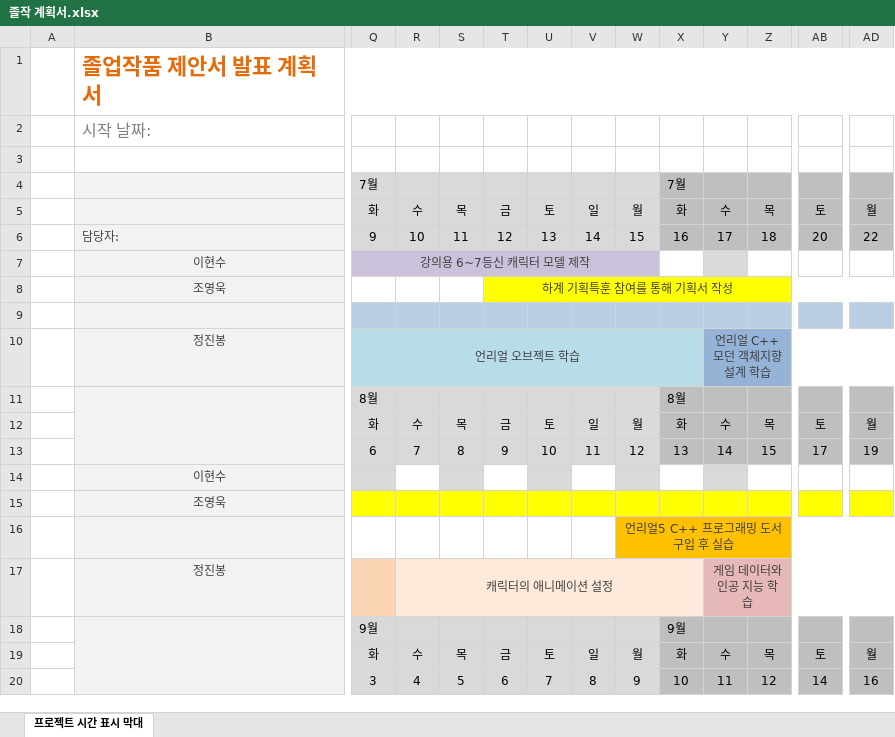
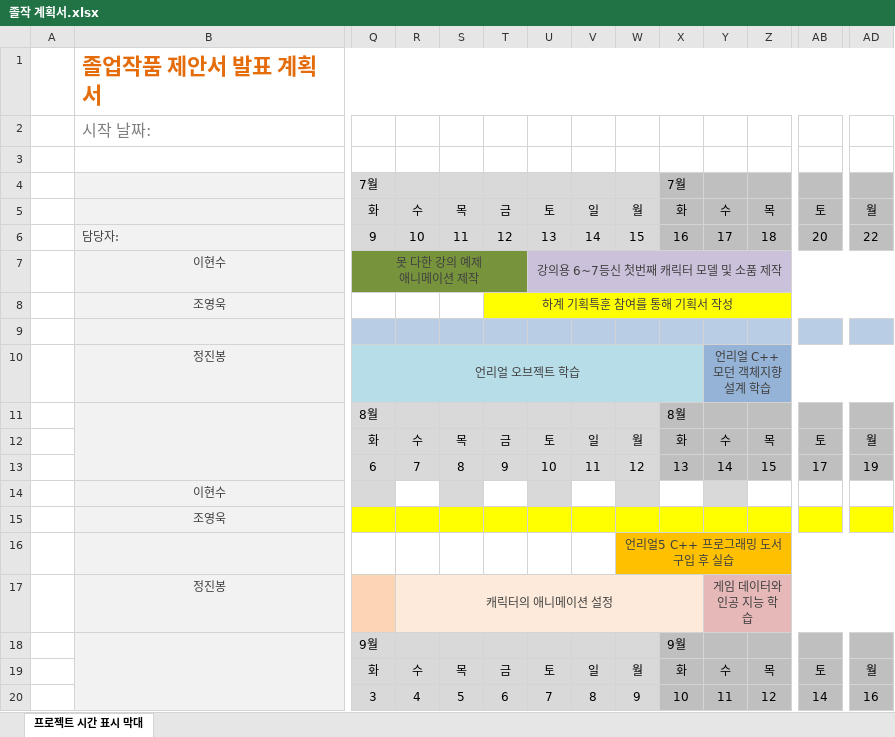
Before and after one commit to charobe/HDB, an Excel workbook: 공용/졸작 계획서.xlsx, sheet 프로젝트 시간 표시 막대, drawn as a sheet; only a part is shown, gaps mark what is left out; values as stored, in another font and other column widths than the file's, no borders; charts and pictures and conditional formats not drawn; removed rows and columns are numbered as before the commit, all else as after; rows hold the shown columns only; ↵ is a line break in a cell; the diff names each change by its address in the sheet, - before the commit and + after, or states it on an @@ line.

Commit message:
계획표 일정 추가 작성

```diff
--- a/공용/졸작 계획서.xlsx (sheet 프로젝트 시간 표시 막대)
+++ b/공용/졸작 계획서.xlsx (sheet 프로젝트 시간 표시 막대)
-Q7: 강의용 6~7등신 캐릭터 모델 제작
+Q7: 못 다한 강의 예제 ↵ 애니메이션 제작
-Q7:T7 fill: #CCC1DA
+Q7:T7 fill: #77933C
-Q7:W7 merged
+Q7:T7 merged
-U7: (empty)
+U7: 강의용 6~7등신 첫번째 캐릭터 모델 및 소품 제작
+U7:AD7 merged
-X7 fill: none
+X7 fill: #CCC1DA
-Z7 fill: none
+Z7 fill: #CCC1DA
-AB7 fill: none
+AB7 fill: #CCC1DA
-AD7 fill: none
+AD7 fill: #CCC1DA
-row 14:  | 이현수
+row 14:  | 이현수
```
